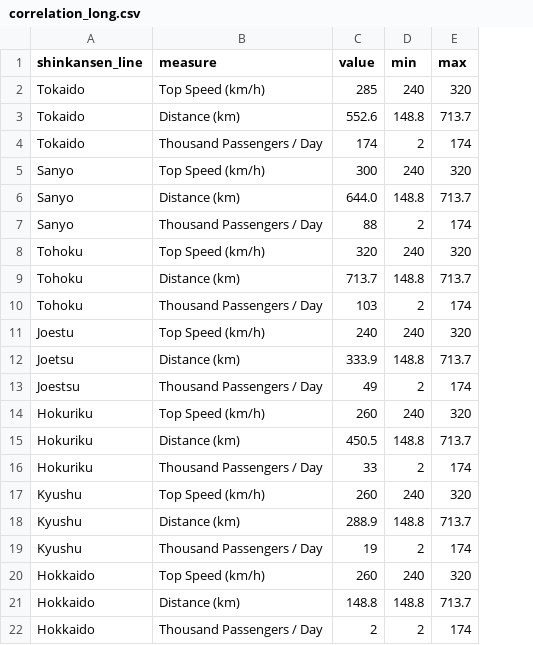
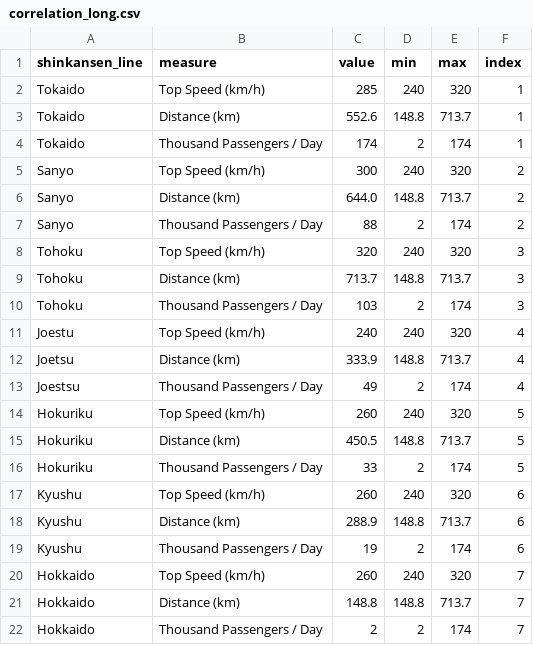
Before and after one commit to andrewwisnu/FIT3179-Data-Visualisation-2, a CSV file: data/correlation_long.csv, drawn as a sheet; the diff names each change by its address in the sheet, - before the commit and + after, or states it on an @@ line.

Commit message:
Update correlation_long.csv

```diff
--- a/data/correlation_long.csv
+++ b/data/correlation_long.csv
+column F (index), rows 2-22: 1 | 1 | 1 | 2 | 2 | 2 | 3 | 3 | 3 | 4 | 4 | 4 | 5 | 5 | 5 | 6 | 6 | 6 | 7 | 7 | 7
```
